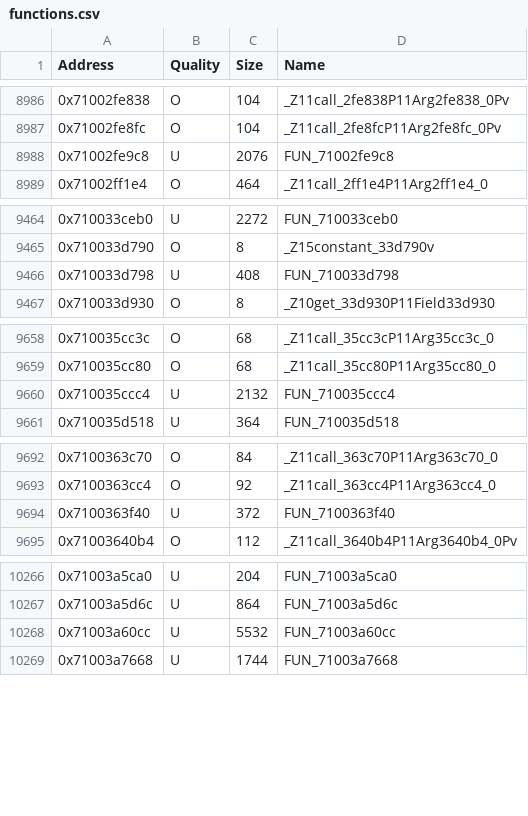
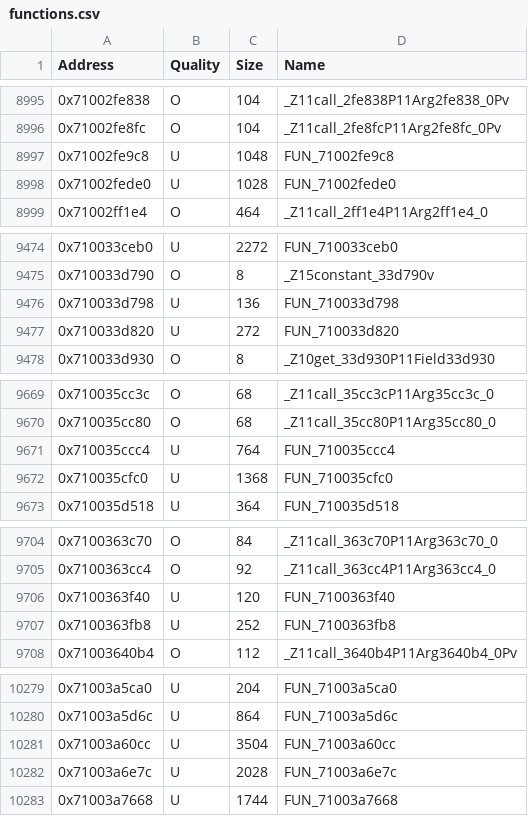
Before and after one commit to MusohSlop/HWDE-decomp, a CSV file: data/functions.csv, drawn as a sheet; only a part is shown, gaps mark what is left out; the diff covers the shown part only.

```diff
--- a/data/functions.csv
+++ b/data/functions.csv
@@ -8987,3 +8996,4 @@ Address,Quality,Size,Name
 0x71002fe8fc,O,104,_Z11call_2fe8fcP11Arg2fe8fc_0Pv
-0x71002fe9c8,U,2076,FUN_71002fe9c8
+0x71002fe9c8,U,1048,FUN_71002fe9c8
+0x71002fede0,U,1028,FUN_71002fede0
 0x71002ff1e4,O,464,_Z11call_2ff1e4P11Arg2ff1e4_0
@@ -9465,3 +9475,4 @@ Address,Quality,Size,Name
 0x710033d790,O,8,_Z15constant_33d790v
-0x710033d798,U,408,FUN_710033d798
+0x710033d798,U,136,FUN_710033d798
+0x710033d820,U,272,FUN_710033d820
 0x710033d930,O,8,_Z10get_33d930P11Field33d930
@@ -9659,3 +9670,4 @@ Address,Quality,Size,Name
 0x710035cc80,O,68,_Z11call_35cc80P11Arg35cc80_0
-0x710035ccc4,U,2132,FUN_710035ccc4
+0x710035ccc4,U,764,FUN_710035ccc4
+0x710035cfc0,U,1368,FUN_710035cfc0
 0x710035d518,U,364,FUN_710035d518
@@ -9693,3 +9705,4 @@ Address,Quality,Size,Name
 0x7100363cc4,O,92,_Z11call_363cc4P11Arg363cc4_0
-0x7100363f40,U,372,FUN_7100363f40
+0x7100363f40,U,120,FUN_7100363f40
+0x7100363fb8,U,252,FUN_7100363fb8
 0x71003640b4,O,112,_Z11call_3640b4P11Arg3640b4_0Pv
@@ -10267,3 +10280,4 @@ Address,Quality,Size,Name
 0x71003a5d6c,U,864,FUN_71003a5d6c
-0x71003a60cc,U,5532,FUN_71003a60cc
+0x71003a60cc,U,3504,FUN_71003a60cc
+0x71003a6e7c,U,2028,FUN_71003a6e7c
 0x71003a7668,U,1744,FUN_71003a7668
```
Also changed, not shown: 26 added rows and 27 edited cells elsewhere in this file, 3 other files.
